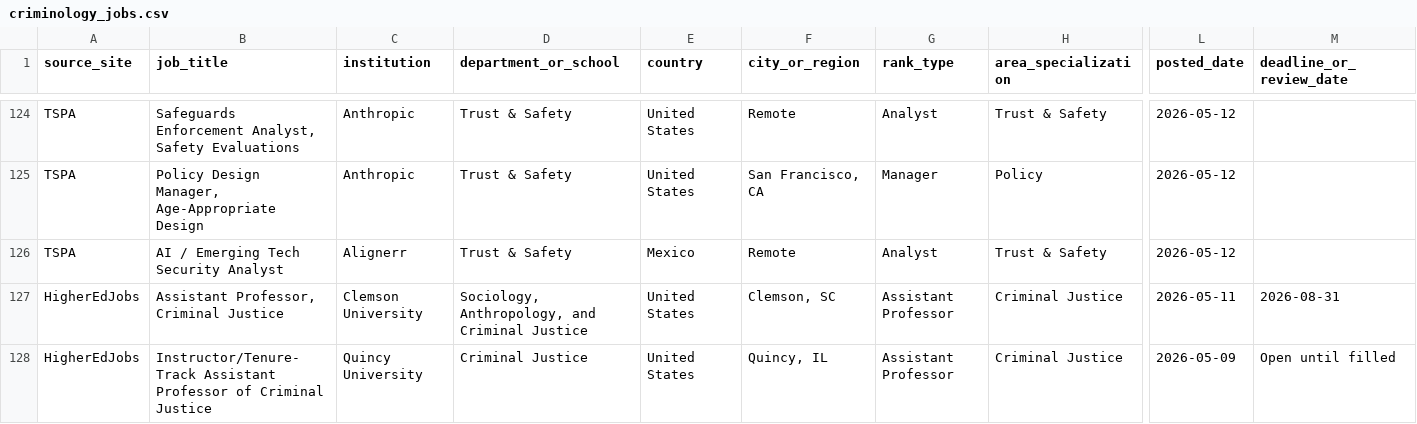
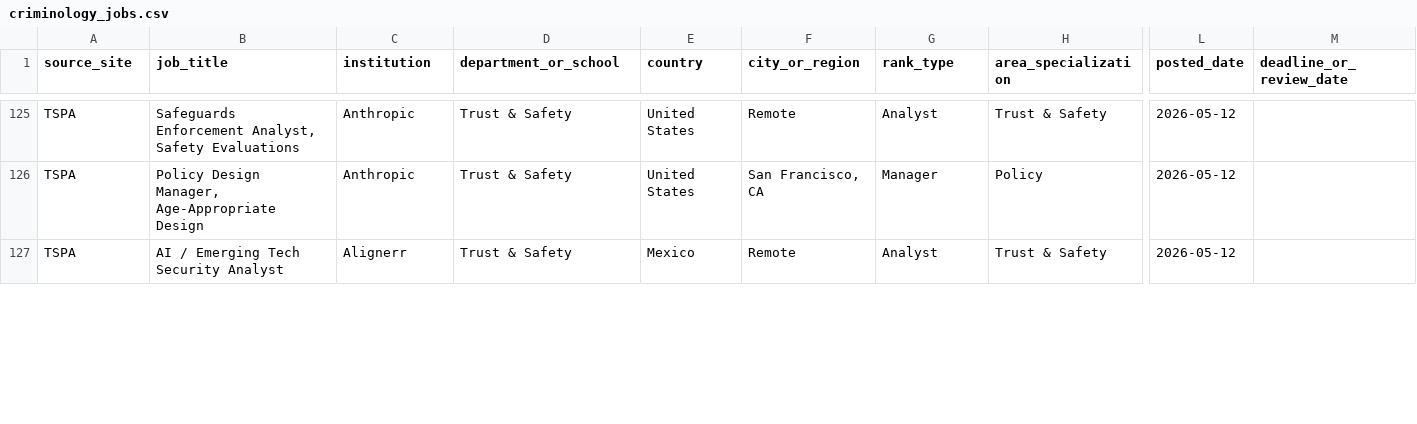
Before and after one commit to crimconsortium/criminology-jobs, a CSV file: criminology_jobs.csv, drawn as a sheet; only a part is shown, gaps mark what is left out; removed rows and columns are numbered as before the commit, all else as after; rows hold the shown columns only; the diff covers the shown part only; the diff names each change by its address in the sheet, - before the commit and + after, or states it on an @@ line.

```diff
--- a/criminology_jobs.csv
+++ b/criminology_jobs.csv
-row 127: HigherEdJobs | Assistant Professor, Criminal Justice | Clemson University | Sociology, Anthropology, and Criminal Justice | United States | Clemson, SC | Assistant Professor | Criminal Justice | 2026-05-11 | 2026-08-31
-row 128: HigherEdJobs | Instructor/Tenure-Track Assistant Professor of Criminal Justice | Quincy University | Criminal Justice | United States | Quincy, IL | Assistant Professor | Criminal Justice | 2026-05-09 | Open until filled
```
Also changed, not shown: 5 added rows, 7 removed rows and 13 edited cells elsewhere in this file, 3 other files.
